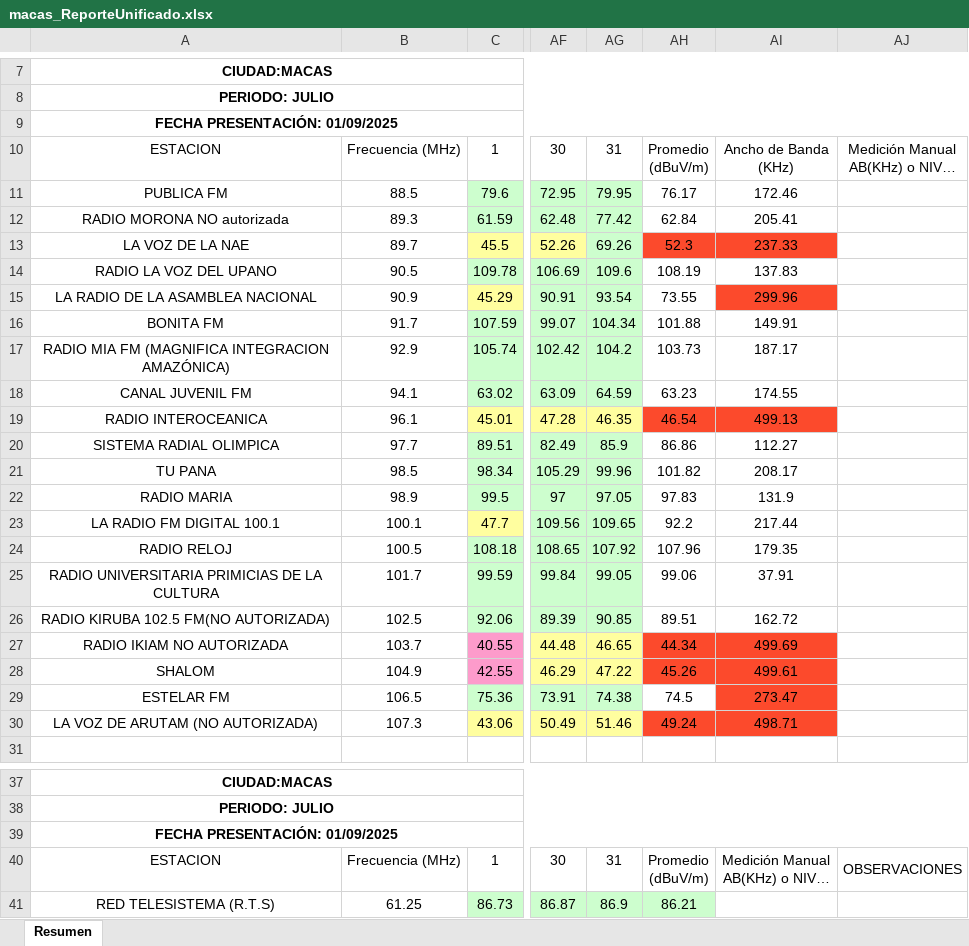
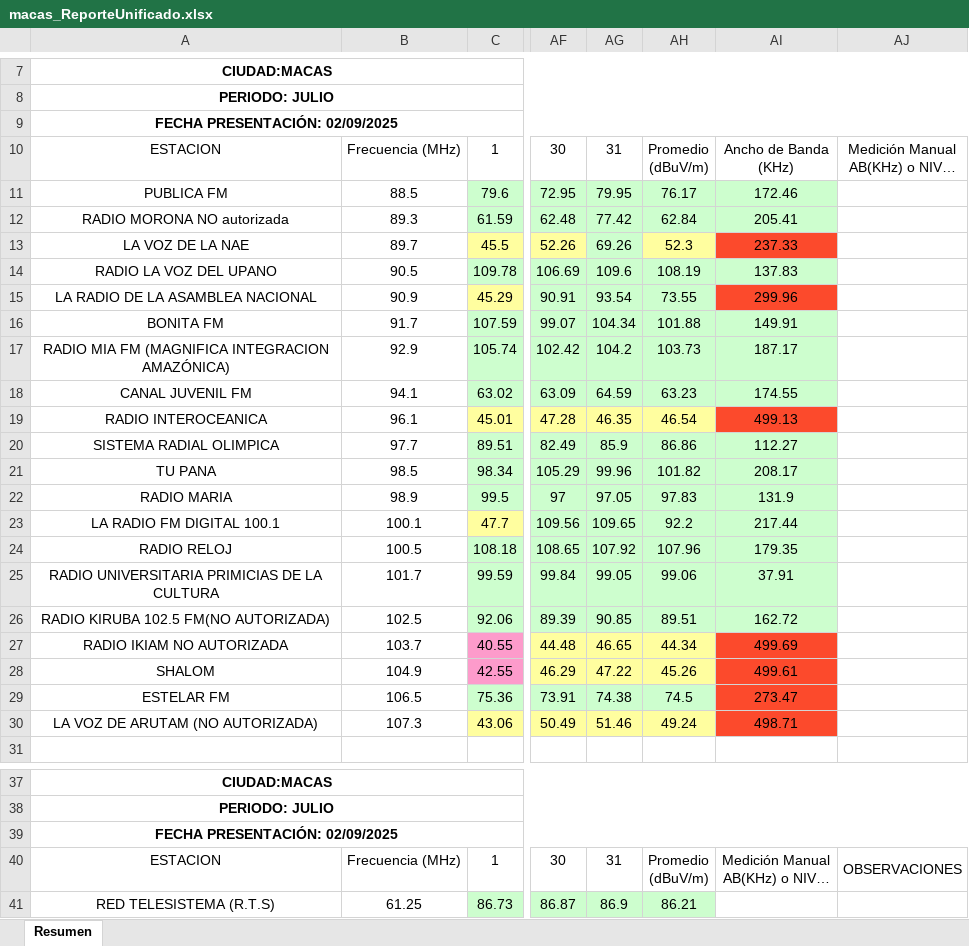
Before and after one commit to mbermio333/ProcesamientoDatosMensual, an Excel workbook: ReportesUnificados/macas_ReporteUnificado.xlsx, sheet Resumen, drawn as a sheet; only a part is shown, gaps mark what is left out; long unchanged cells end in …; values as stored, in another font and other column widths than the file's, no borders; charts and pictures not drawn; the diff names each change by its address in the sheet, - before the commit and + after, or states it on an @@ line.

```diff
--- a/ReportesUnificados/macas_ReporteUnificado.xlsx (sheet Resumen)
+++ b/ReportesUnificados/macas_ReporteUnificado.xlsx (sheet Resumen)
-A9: FECHA PRESENTACIÓN: 01/09/2025
+A9: FECHA PRESENTACIÓN: 02/09/2025
-AH11:AI12 fill: none
+AH11:AI12 fill: #CDFECE
-AH13 fill: #FC4A2C
+AH13 fill: #FFFE9F
-AH14:AI14 fill: none
+AH14:AI14 fill: #CDFECE
-AH15 fill: none
+AH15 fill: #CDFECE
-AH16:AI18 fill: none
+AH16:AI18 fill: #CDFECE
-AH19 fill: #FC4A2C
+AH19 fill: #FFFE9F
-AH20:AI26 fill: none
+AH20:AI26 fill: #CDFECE
-AH27:AH28 fill: #FC4A2C
+AH27:AH28 fill: #FFFE9F
-AH29 fill: none
+AH29 fill: #CDFECE
-AH30 fill: #FC4A2C
+AH30 fill: #FFFE9F
-A39: FECHA PRESENTACIÓN: 01/09/2025
+A39: FECHA PRESENTACIÓN: 02/09/2025
```
Also changed, not shown: ReportesUnificados/cañar_ReporteUnificado.xlsx, ReportesUnificados/loja_ReporteUnificado.xlsx, 4 other files.
